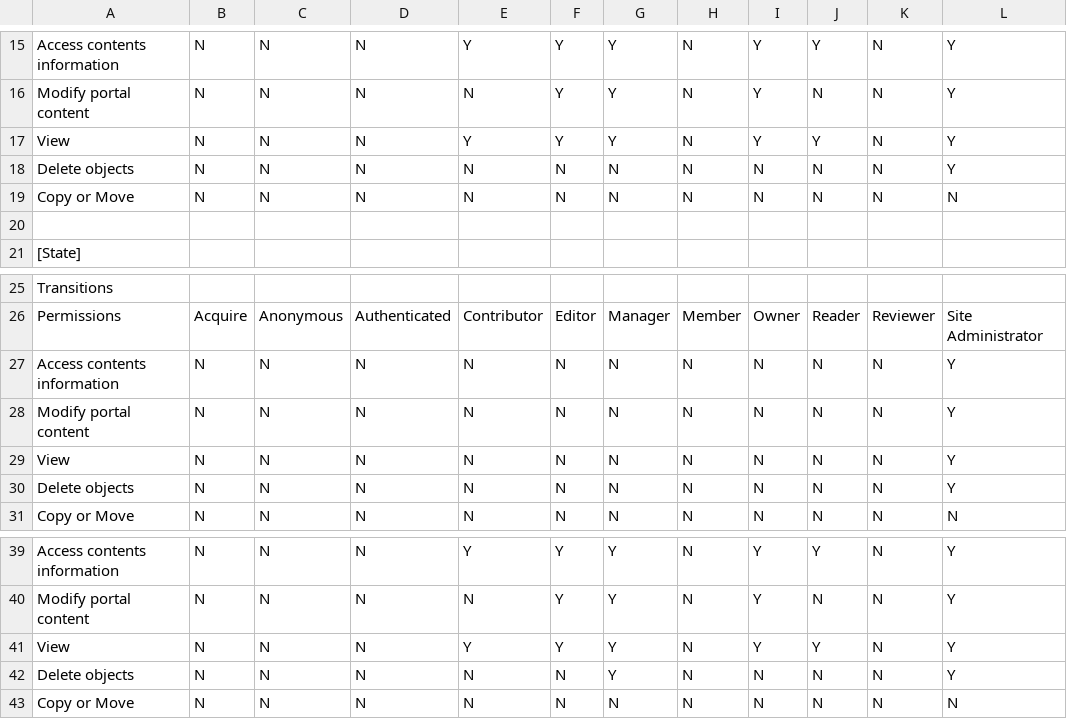
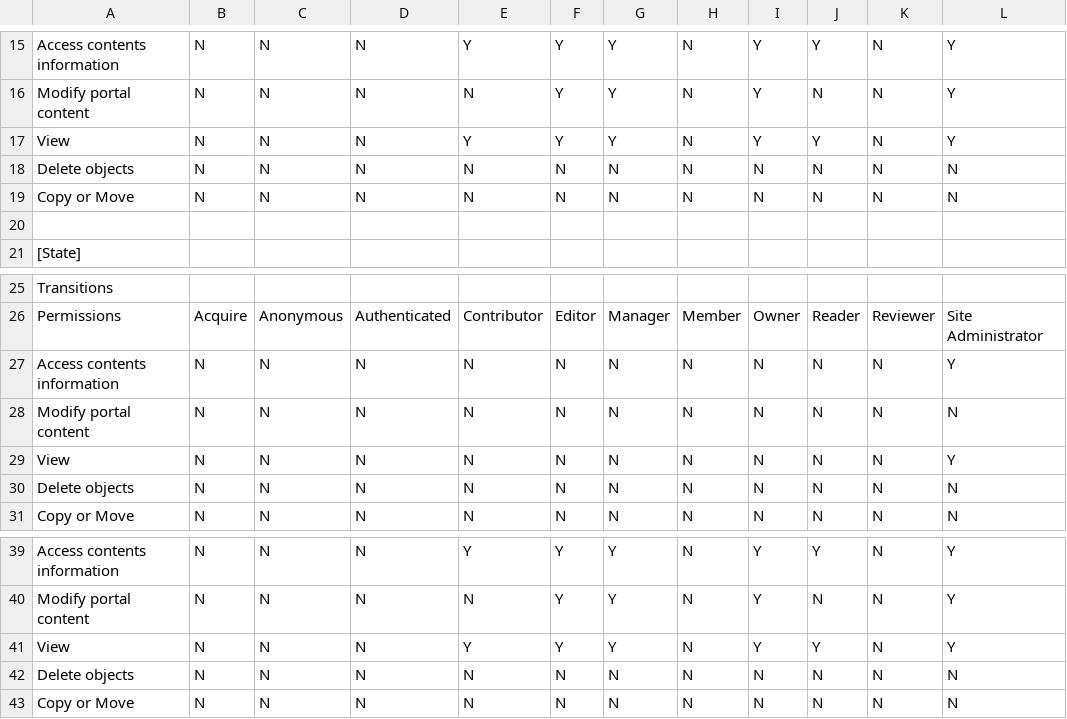
Before and after one commit to tristanlt/iuem.sequestre, a CSV file: iuem/sequestre/profiles/default/workflow_csv/iuem.sequestre.secret_workflow.csv, drawn as a sheet; only a part is shown, gaps mark what is left out.

Commit message:
Durcissement du workflow
Un secret ne pourra jamais être détruit, même par l'administrateur du site, a part si il vraiment motivé bien sûre

```diff
--- a/iuem/sequestre/profiles/default/workflow_csv/iuem.sequestre.secret_workflow.csv
+++ b/iuem/sequestre/profiles/default/workflow_csv/iuem.sequestre.secret_workflow.csv
@@ -17,3 +17,3 @@ Modify portal content,N,N,N,N,Y,Y,N,Y,N,N,Y
 View,N,N,N,Y,Y,Y,N,Y,Y,N,Y
-Delete objects,N,N,N,N,N,N,N,N,N,N,Y
+Delete objects,N,N,N,N,N,N,N,N,N,N,N
 Copy or Move,N,N,N,N,N,N,N,N,N,N,N
@@ -27,5 +27,5 @@ Permissions,Acquire, Anonymous, Authenticated, Contributor, Editor, Manager, Mem
 Access contents information,N,N,N,N,N,N,N,N,N,N,Y
-Modify portal content,N,N,N,N,N,N,N,N,N,N,Y
+Modify portal content,N,N,N,N,N,N,N,N,N,N,N
 View,N,N,N,N,N,N,N,N,N,N,Y
-Delete objects,N,N,N,N,N,N,N,N,N,N,Y
+Delete objects,N,N,N,N,N,N,N,N,N,N,N
 Copy or Move,N,N,N,N,N,N,N,N,N,N,N
@@ -41,3 +41,3 @@ Modify portal content,N,N,N,N,Y,Y,N,Y,N,N,Y
 View,N,N,N,Y,Y,Y,N,Y,Y,N,Y
-Delete objects,N,N,N,N,N,Y,N,N,N,N,Y
+Delete objects,N,N,N,N,N,N,N,N,N,N,N
 Copy or Move,N,N,N,N,N,N,N,N,N,N,N
```
Also changed, not shown: iuem/sequestre/profiles/default/workflow_csv/iuem.sequestre.vault_workflow.csv.
